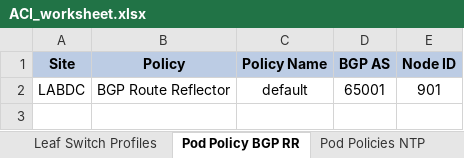
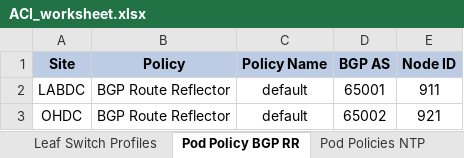
Before and after one commit to jcoeder/aci-automation, an Excel workbook: ACI_worksheet.xlsx, sheet Pod Policy BGP RR, drawn as a sheet; values as stored, in another font and other column widths than the file's, no borders; the diff names each change by its address in the sheet, - before the commit and + after, or states it on an @@ line.

```diff
--- a/ACI_worksheet.xlsx (sheet Pod Policy BGP RR)
+++ b/ACI_worksheet.xlsx (sheet Pod Policy BGP RR)
-E2 (Node ID): 901
+E2 (Node ID): 911
+row 3: OHDC | BGP Route Reflector | default | 65002 | 921
```
Also changed, not shown: sheet Leaf Switch Profiles, sheet Interface Policy Groups, sheet AAEP Domain Pool, sheet Fabric Switches, sheet Pod Policies NTP, sheet APIC, other sheet tabs, charts or pictures.
